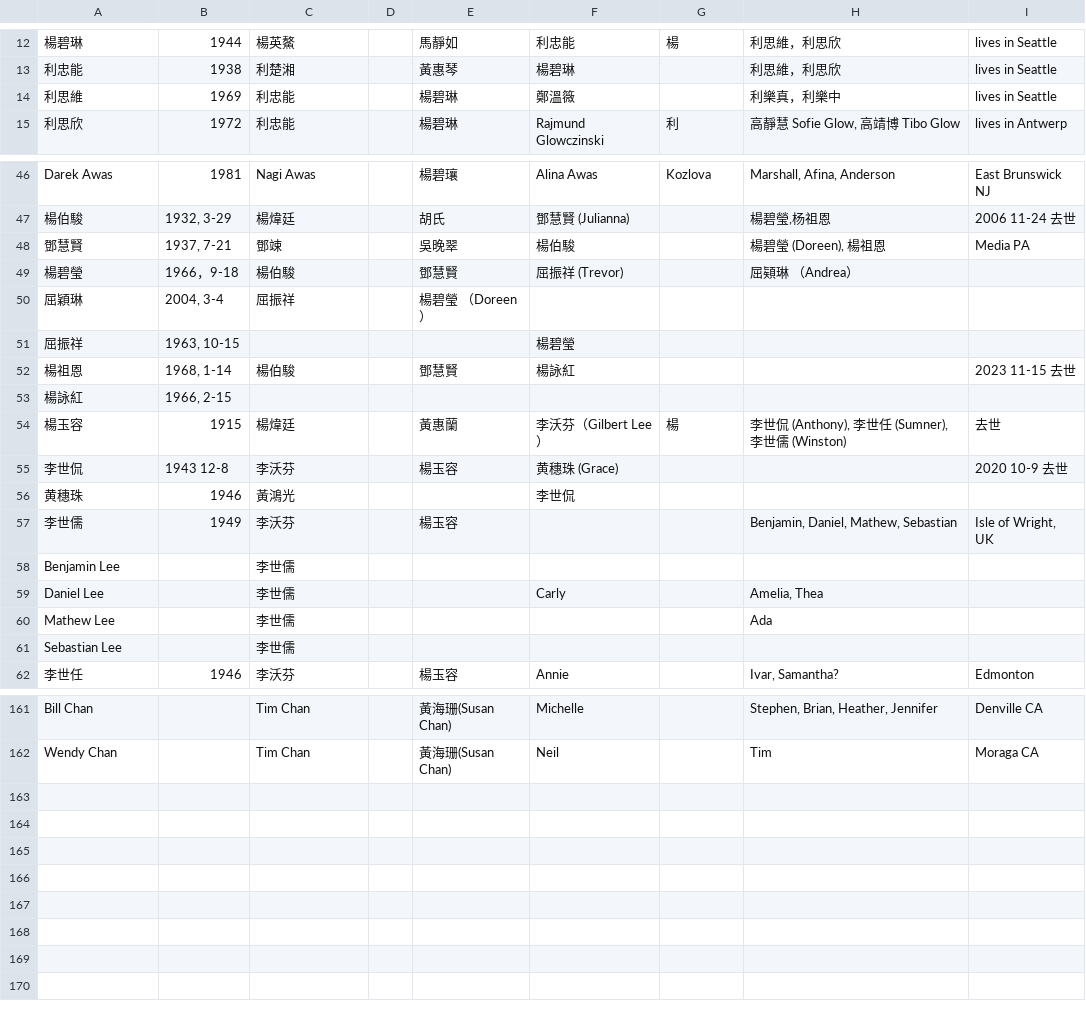
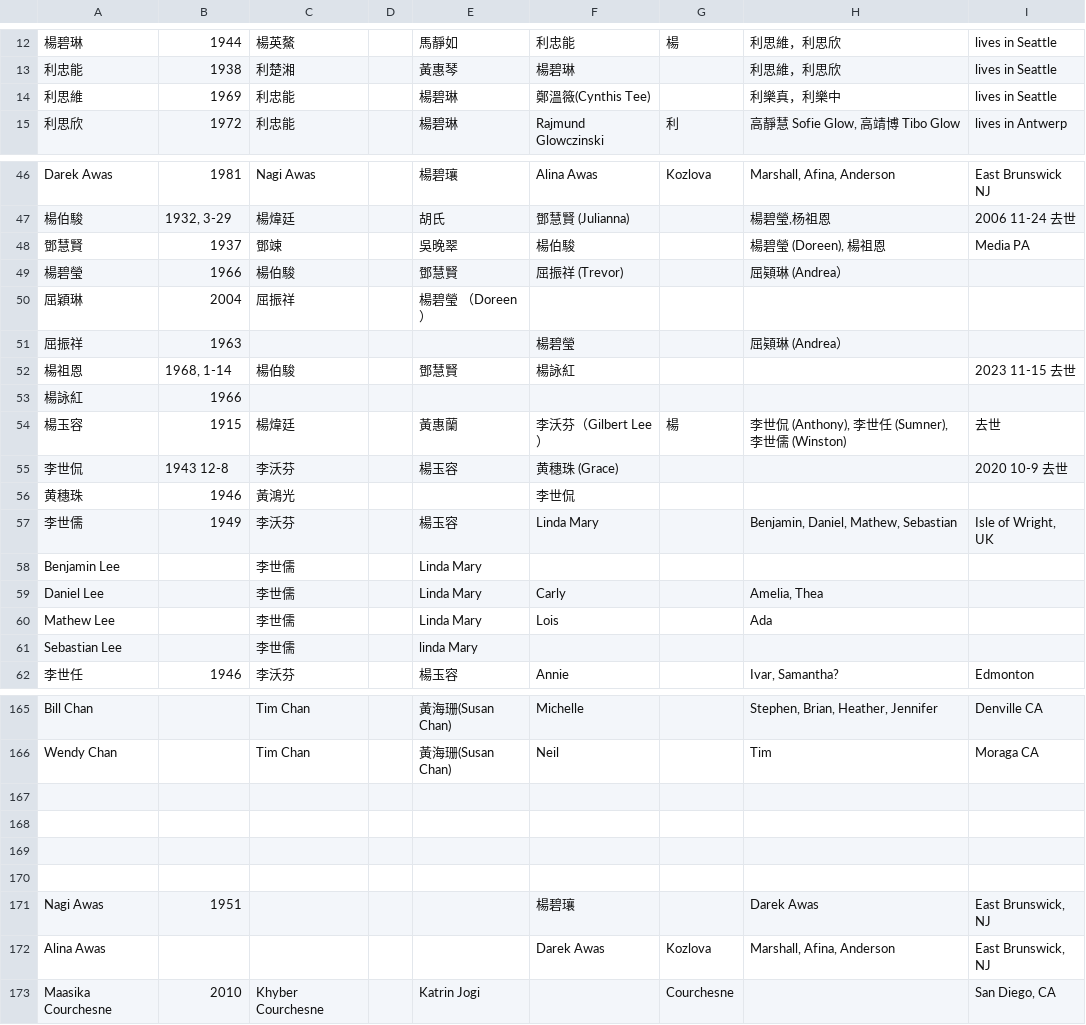
Before and after one commit to cynthiat-lab/Yeung-Family-Tree, a CSV file: data/family_data.csv, drawn as a sheet; only a part is shown, gaps mark what is left out; the diff covers the shown part only; the diff names each change by its address in the sheet, - before the commit and + after, or states it on an @@ line.

```diff
--- a/data/family_data.csv
+++ b/data/family_data.csv
-F14: 鄭溫䉠
+F14: 鄭溫䉠(Cynthis Tee)
-B48: 1937, 7-21
+B48: 1937
-B49: 1966，9-18
+B49: 1966
-H49: 屈𩓙琳 （Andrea）
+H49: 屈𩓙琳 (Andrea）
-B50: 2004, 3-4
+B50: 2004
-B51: 1963, 10-15
+B51: 1963
-H51: (empty)
+H51: 屈𩓙琳 (Andrea）
-B53: 1966, 2-15
+B53: 1966
-F57: (empty)
+F57: Linda Mary
-E58:E60: (empty)
+E58:E60: Linda Mary
-F60: (empty)
+F60: Lois
-E61: (empty)
+E61: linda Mary
+row 167: (empty)
+row 168: (empty)
+row 169: (empty)
+row 170: (empty)
+row 171: Nagi Awas | 1951 |  |  |  | 楊碧瓖 |  | Darek Awas | East Brunswick, NJ
+row 172: Alina Awas |  |  |  |  | Darek Awas | Kozlova | Marshall, Afina, Anderson | East Brunswick, NJ
+row 173: Maasika Courchesne | 2010 | Khyber Courchesne |  | Katrin Jogi |  | Courchesne |  | San Diego, CA
```
Also changed, not shown: 4 added rows and 24 edited cells elsewhere in this file, 1 other file.
